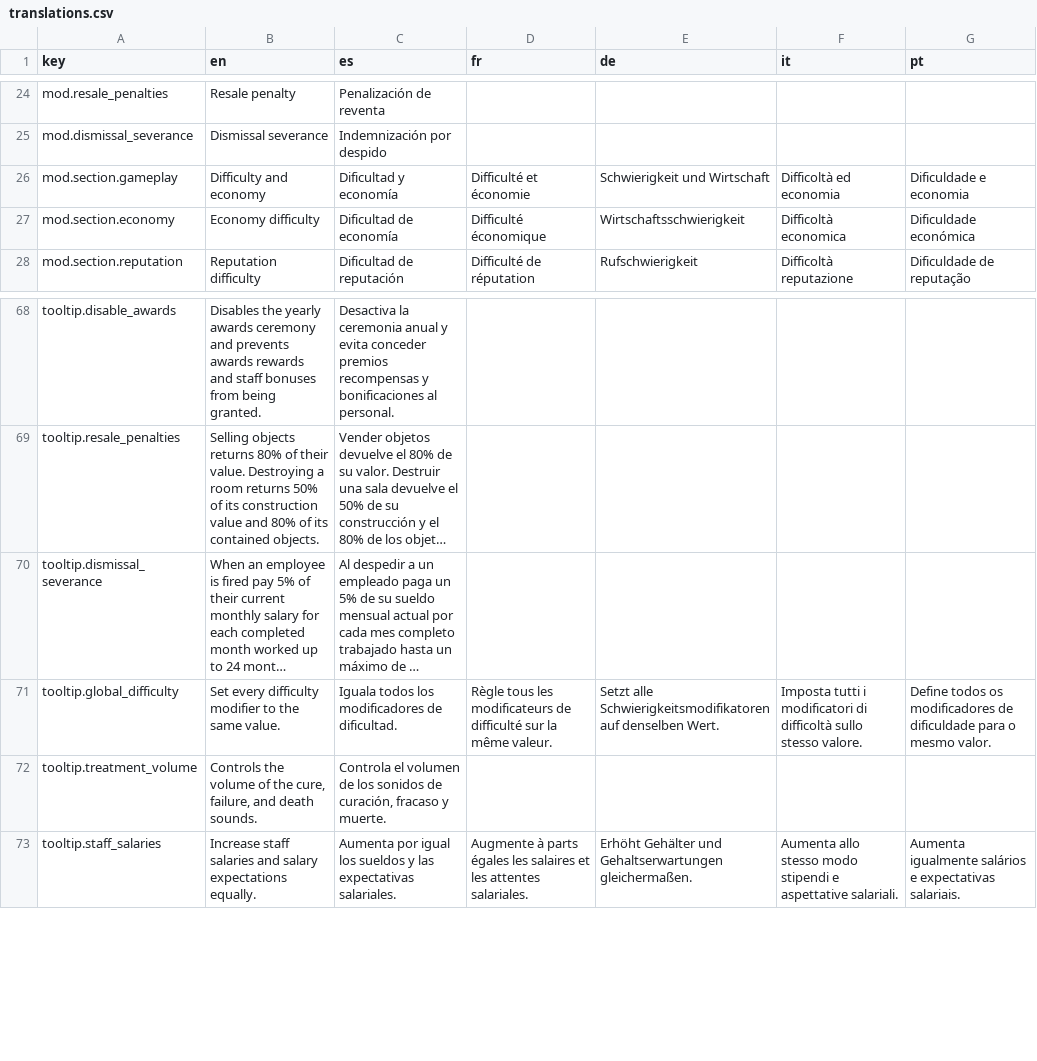
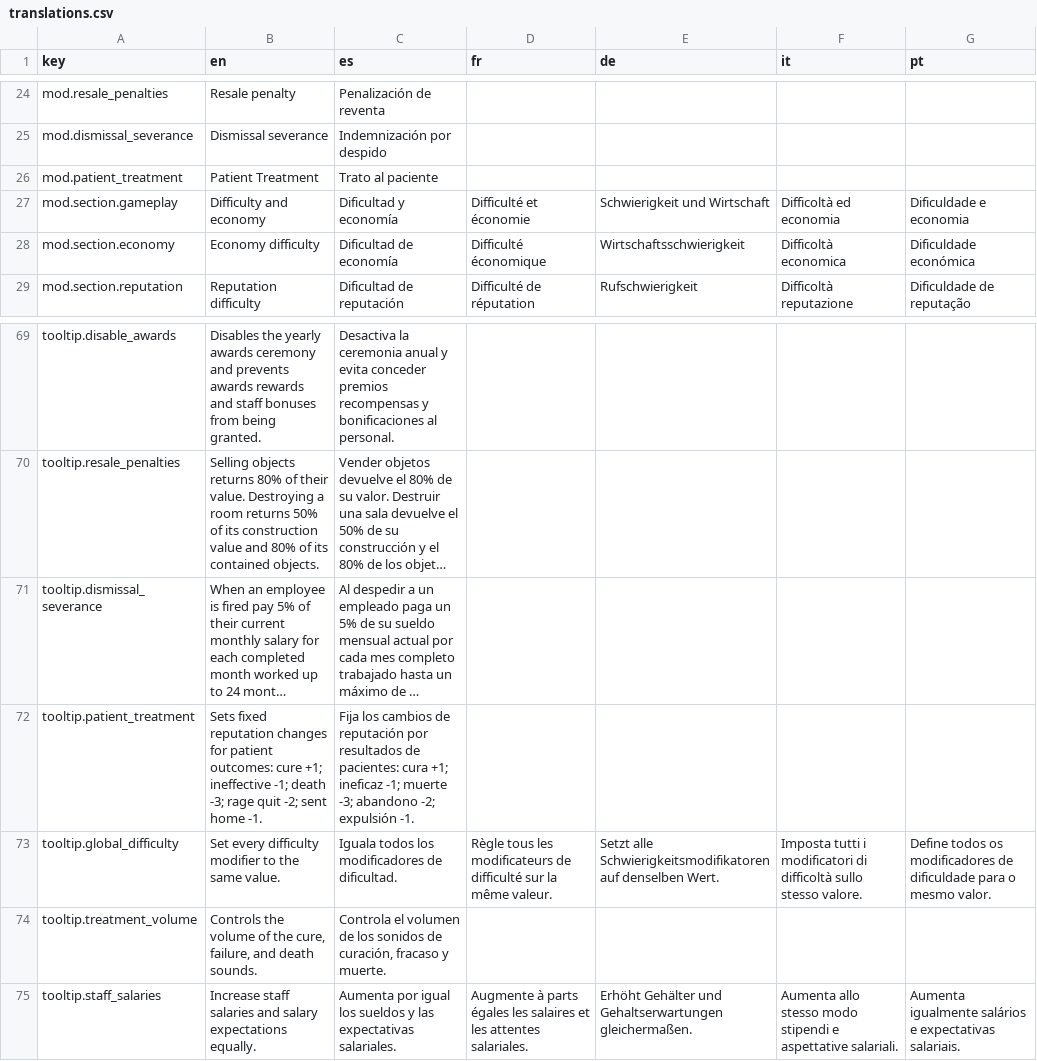
Before and after one commit to Xuxotron/UnderPressure, a CSV file: translations.csv, drawn as a sheet; only a part is shown, gaps mark what is left out; long unchanged cells end in …; the diff names each change by its address in the sheet, - before the commit and + after, or states it on an @@ line.

Commit message:
Añade trato al paciente configurable

```diff
--- a/translations.csv
+++ b/translations.csv
+row 26: mod.patient_treatment | Patient Treatment | Trato al paciente
+row 72: tooltip.patient_treatment | Sets fixed reputation changes for patient outcomes: cure +1; ineffective -1; death -3; rage quit -2; sent home -1. | Fija los cambios de reputación por resultados de pacientes: cura +1; ineficaz -1; muerte -3; abandono -2; expulsión -1.
```
Also changed, not shown: translations_extra.csv, 3 other files.
